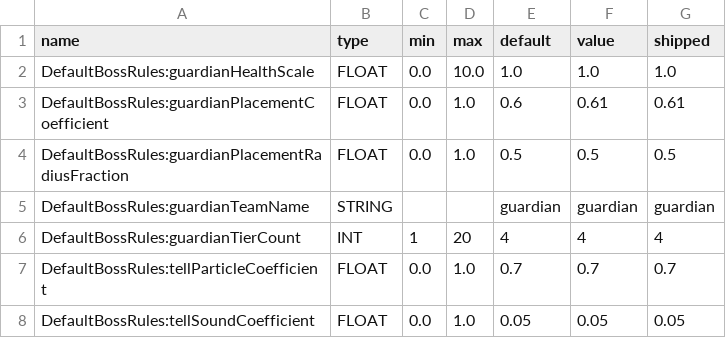
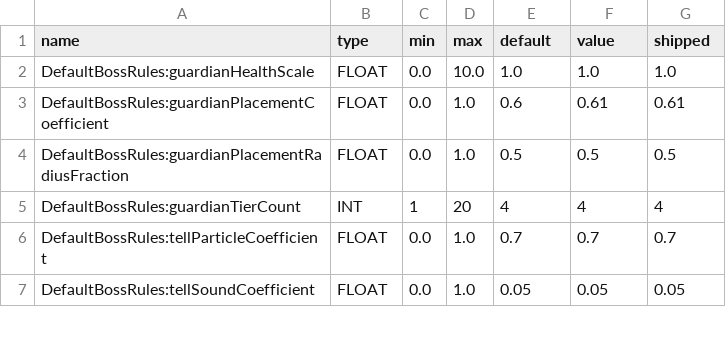
Before and after one commit to amkeyte/FrontierMode, a CSV file: Satchel/src/main/resources/satchel-tunables.csv, drawn as a sheet; only a part is shown; the diff covers the shown part only; the diff names each change by its address in the sheet, - before the commit and + after, or states it on an @@ line.

```diff
--- a/Satchel/src/main/resources/satchel-tunables.csv
+++ b/Satchel/src/main/resources/satchel-tunables.csv
-row 5: DefaultBossRules:guardianTeamName | STRING |  |  | guardian | guardian | guardian
```
Also changed, not shown: 18 removed rows and 13 edited cells elsewhere in this file, 18 other files.
